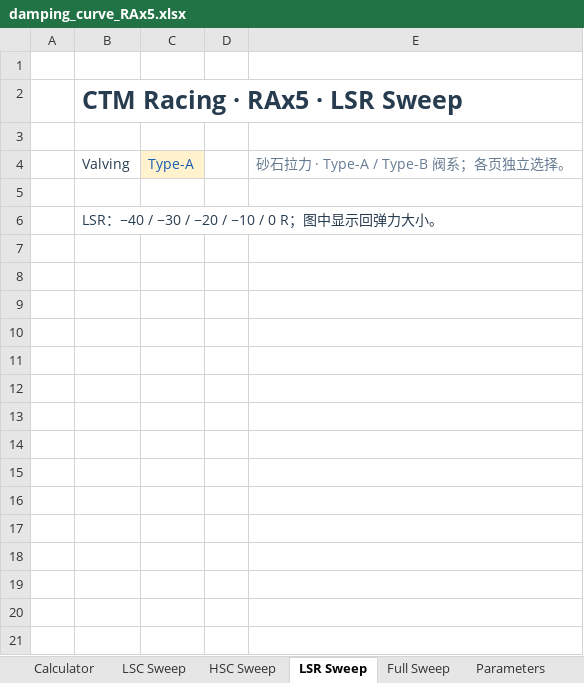
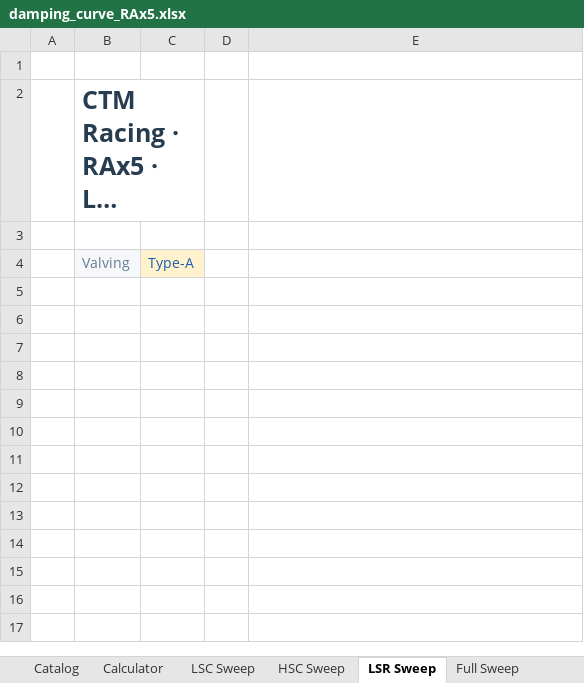
Before and after one commit to ProgUn1corn/qlourie_astral_r, an Excel workbook: docs/damping_curve_RAx5.xlsx, sheet LSR Sweep, drawn as a sheet; only a part is shown; long unchanged cells end in …; values as stored, in another font and other column widths than the file's, no borders; charts and pictures not drawn; the diff covers the shown part only; the diff names each change by its address in the sheet, - before the commit and + after, or states it on an @@ line.

```diff
--- a/docs/damping_curve_RAx5.xlsx (sheet LSR Sweep)
+++ b/docs/damping_curve_RAx5.xlsx (sheet LSR Sweep)
+sheet tab: Catalog
-B2:E2 merged
+B2:C2 merged
@@ B4 fill: none → #F5F7FA, text colour: #283C50 → #667B91 @@
-E4: 砂石拉力 · Type-A / Type-B 阀系；各页独立选择。
+E4: (empty)
-row 5: (empty)
-row 6:  | LSR：−40 / −30 / −20 / −10 / 0 R；图中显示回弹力大小。
-row 7: (empty)
-row 8: (empty)
-row 9: (empty)
-row 10: (empty)
-row 11: (empty)
-row 12: (empty)
-row 13: (empty)
-row 14: (empty)
-row 15: (empty)
-row 16: (empty)
-row 17: (empty)
-row 18: (empty)
-row 19: (empty)
-row 20: (empty)
-row 21: (empty)
```
Also changed, not shown: 20 removed rows elsewhere in this sheet, sheet LSC Sweep, sheet HSC Sweep, sheet Full Sweep, sheet Parameters, sheet Samples, sheet Calculator, charts or pictures, docs/arb_stiffness.xlsx, docs/damping_curve_RAx0.xlsx, 5 other files.
